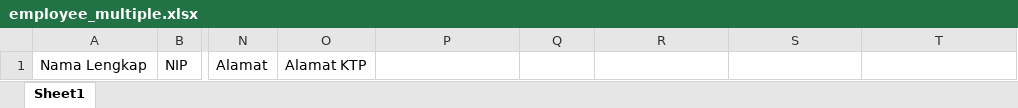
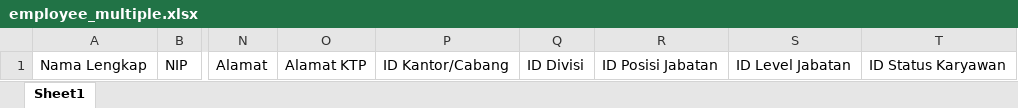
Before and after one commit to rcdevgames/jakhr, an Excel workbook: public/assets/templates/employee_multiple.xlsx, sheet Sheet1, drawn as a sheet; only a part is shown, gaps mark what is left out; values as stored, in another font and other column widths than the file's, no borders; the diff names each change by its address in the sheet, - before the commit and + after, or states it on an @@ line.

Commit message:
feat(employee): import employee with relation

```diff
--- a/public/assets/templates/employee_multiple.xlsx (sheet Sheet1)
+++ b/public/assets/templates/employee_multiple.xlsx (sheet Sheet1)
-P1: (empty)
+P1: ID Kantor/Cabang
-Q1: (empty)
+Q1: ID Divisi
-R1: (empty)
+R1: ID Posisi Jabatan
-S1: (empty)
+S1: ID Level Jabatan
-T1: (empty)
+T1: ID Status Karyawan
```
Also changed, not shown: 11 other files.
